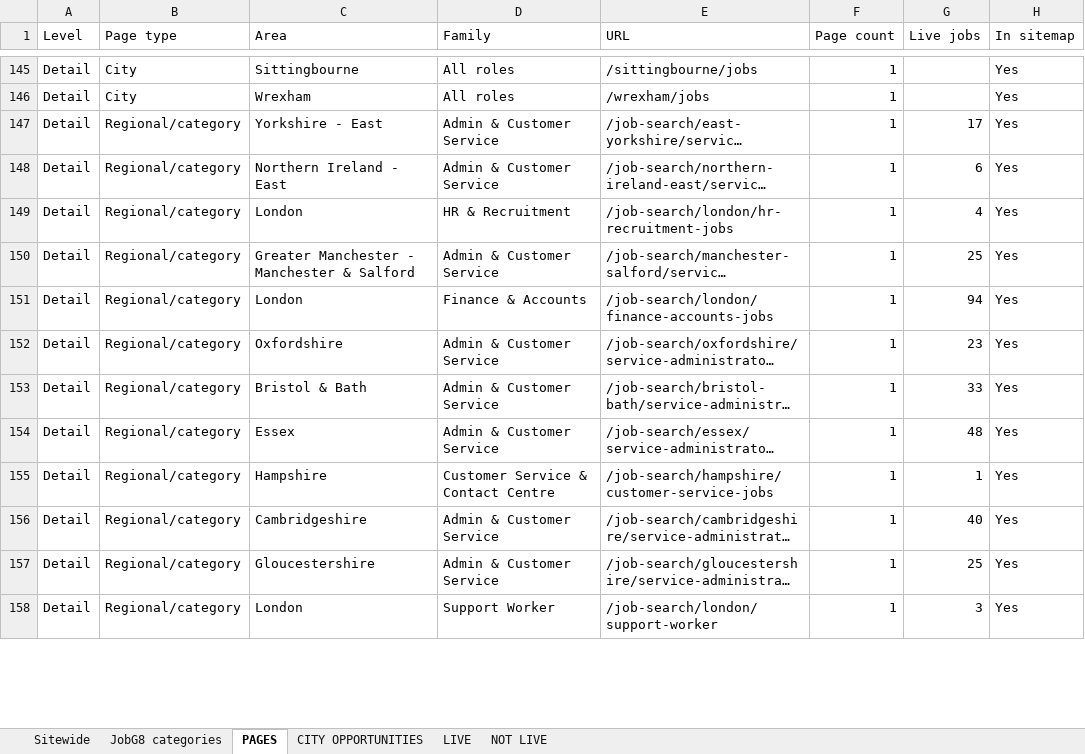
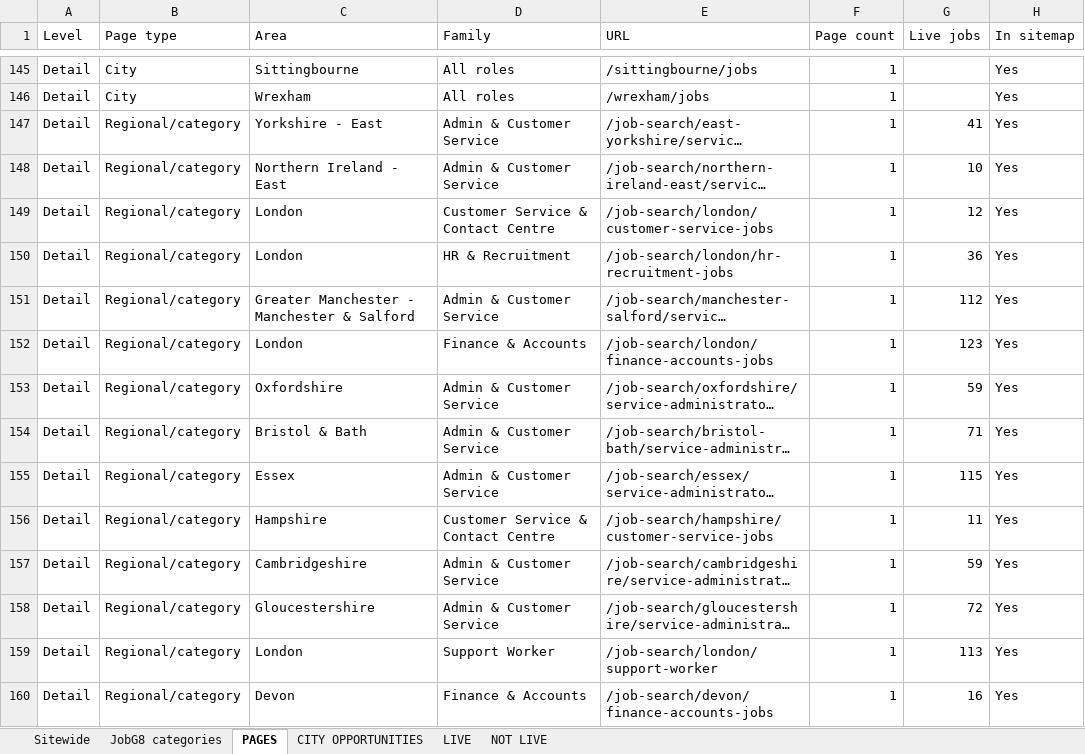
Before and after one commit to Jopa10/ontapjobsearch.com, an Excel workbook: pipeline/reports-daily/daily-region-overview.xlsx, sheet PAGES, drawn as a sheet; only a part is shown, gaps mark what is left out; long unchanged cells end in …; values as stored, in another font and other column widths than the file's, no cell formats; addresses are those after the commit; the diff covers the shown part only; the diff names each change by its address in the sheet, - before the commit and + after, or states it on an @@ line.

```diff
--- a/pipeline/reports-daily/daily-region-overview.xlsx (sheet PAGES)
+++ b/pipeline/reports-daily/daily-region-overview.xlsx (sheet PAGES)
-G147 (Live jobs): 17
+G147 (Live jobs): 41
-G148 (Live jobs): 6
+G148 (Live jobs): 10
+row 149: Detail | Regional/category | London | Customer Service & Contact Centre | /job-search/london/customer-service-jobs | 1 | 12 | Yes
-G150 (Live jobs): 4
+G150 (Live jobs): 36
-G151 (Live jobs): 25
+G151 (Live jobs): 112
-G152 (Live jobs): 94
+G152 (Live jobs): 123
-G153 (Live jobs): 23
+G153 (Live jobs): 59
-G154 (Live jobs): 33
+G154 (Live jobs): 71
-G155 (Live jobs): 48
+G155 (Live jobs): 115
-G156 (Live jobs): 1
+G156 (Live jobs): 11
-G157 (Live jobs): 40
+G157 (Live jobs): 59
-G158 (Live jobs): 25
+G158 (Live jobs): 72
-G159 (Live jobs): 3
+G159 (Live jobs): 113
+row 160: Detail | Regional/category | Devon | Finance & Accounts | /job-search/devon/finance-accounts-jobs | 1 | 16 | Yes
```
Also changed, not shown: 37 added rows, 2 removed rows and 237 edited cells elsewhere in this sheet, sheet CITY OPPORTUNITIES, sheet NOT LIVE, sheet LIVE, sheet JobG8 categories, sheet Sitewide, cell formats, 2 other files.
